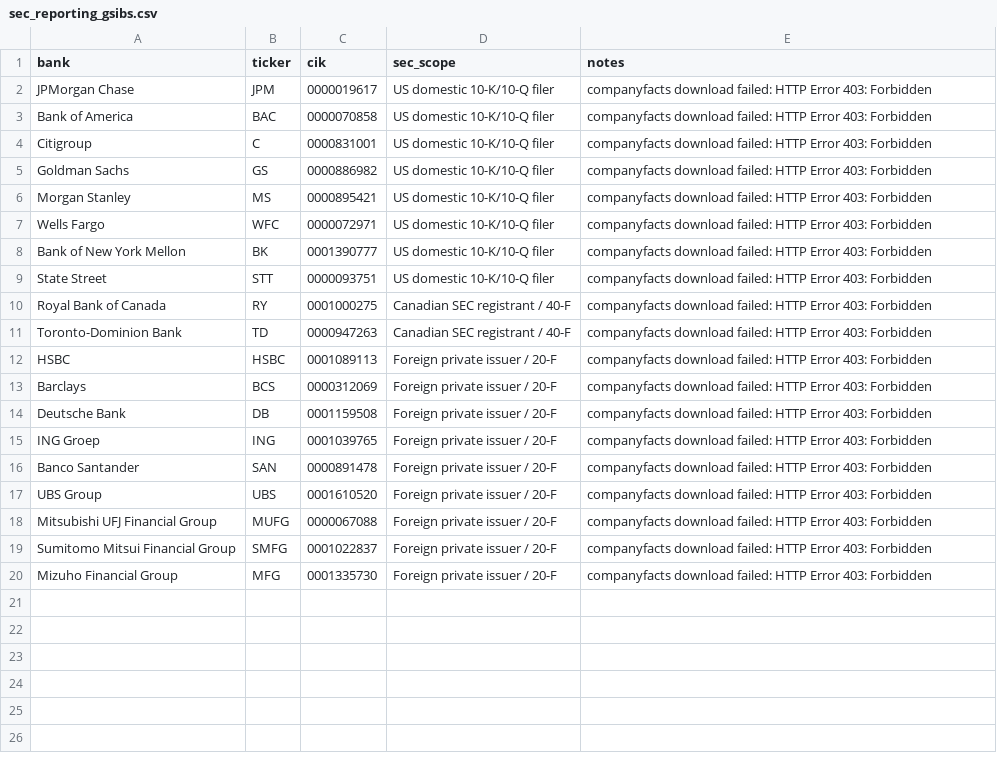
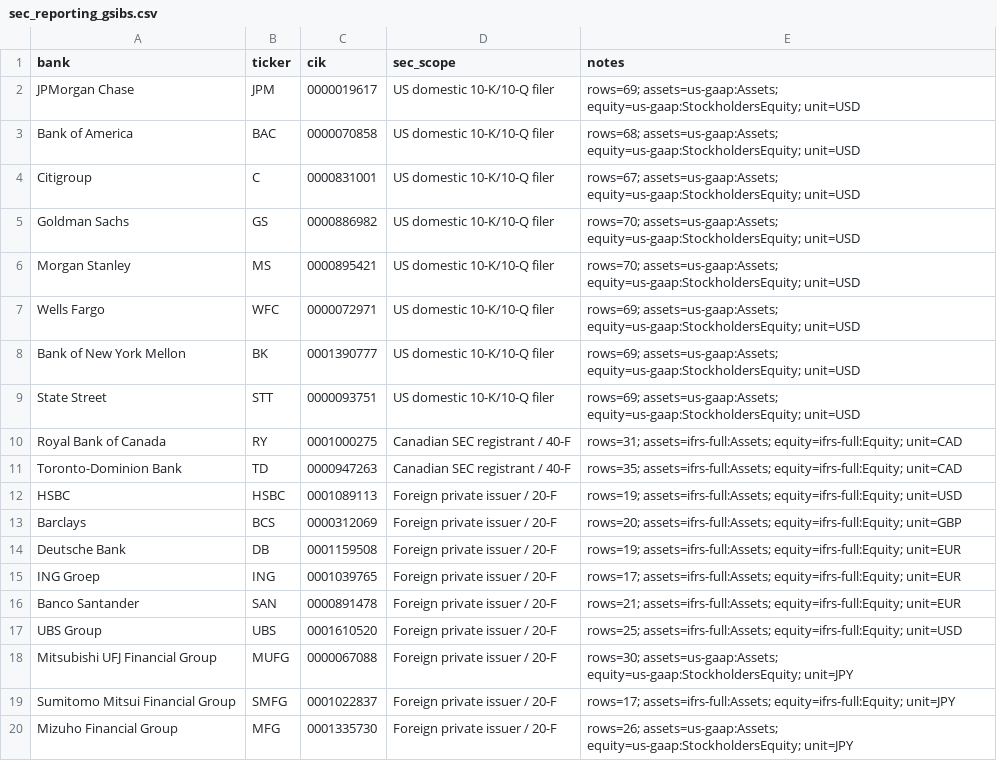
Before and after one commit to iweigandi/gsib-leverage, a CSV file: source_data/sec_reporting_gsibs.csv, drawn as a sheet.

```diff
--- a/source_data/sec_reporting_gsibs.csv
+++ b/source_data/sec_reporting_gsibs.csv
@@ -1,20 +1,20 @@
 bank,ticker,cik,sec_scope,notes
-JPMorgan Chase,JPM,0000019617,US domestic 10-K/10-Q filer,companyfacts download failed: HTTP Error 403: Forbidden
-Bank of America,BAC,0000070858,US domestic 10-K/10-Q filer,companyfacts download failed: HTTP Error 403: Forbidden
-Citigroup,C,0000831001,US domestic 10-K/10-Q filer,companyfacts download failed: HTTP Error 403: Forbidden
-Goldman Sachs,GS,0000886982,US domestic 10-K/10-Q filer,companyfacts download failed: HTTP Error 403: Forbidden
-Morgan Stanley,MS,0000895421,US domestic 10-K/10-Q filer,companyfacts download failed: HTTP Error 403: Forbidden
-Wells Fargo,WFC,0000072971,US domestic 10-K/10-Q filer,companyfacts download failed: HTTP Error 403: Forbidden
-Bank of New York Mellon,BK,0001390777,US domestic 10-K/10-Q filer,companyfacts download failed: HTTP Error 403: Forbidden
-State Street,STT,0000093751,US domestic 10-K/10-Q filer,companyfacts download failed: HTTP Error 403: Forbidden
-Royal Bank of Canada,RY,0001000275,Canadian SEC registrant / 40-F,companyfacts download failed: HTTP Error 403: Forbidden
-Toronto-Dominion Bank,TD,0000947263,Canadian SEC registrant / 40-F,companyfacts download failed: HTTP Error 403: Forbidden
-HSBC,HSBC,0001089113,Foreign private issuer / 20-F,companyfacts download failed: HTTP Error 403: Forbidden
-Barclays,BCS,0000312069,Foreign private issuer / 20-F,companyfacts download failed: HTTP Error 403: Forbidden
-Deutsche Bank,DB,0001159508,Foreign private issuer / 20-F,companyfacts download failed: HTTP Error 403: Forbidden
-ING Groep,ING,0001039765,Foreign private issuer / 20-F,companyfacts download failed: HTTP Error 403: Forbidden
-Banco Santander,SAN,0000891478,Foreign private issuer / 20-F,companyfacts download failed: HTTP Error 403: Forbidden
-UBS Group,UBS,0001610520,Foreign private issuer / 20-F,companyfacts download failed: HTTP Error 403: Forbidden
-Mitsubishi UFJ Financial Group,MUFG,0000067088,Foreign private issuer / 20-F,companyfacts download failed: HTTP Error 403: Forbidden
-Sumitomo Mitsui Financial Group,SMFG,0001022837,Foreign private issuer / 20-F,companyfacts download failed: HTTP Error 403: Forbidden
-Mizuho Financial Group,MFG,0001335730,Foreign private issuer / 20-F,companyfacts download failed: HTTP Error 403: Forbidden
+JPMorgan Chase,JPM,0000019617,US domestic 10-K/10-Q filer,rows=69; assets=us-gaap:Assets; equity=us-gaap:StockholdersEquity; unit=USD
+Bank of America,BAC,0000070858,US domestic 10-K/10-Q filer,rows=68; assets=us-gaap:Assets; equity=us-gaap:StockholdersEquity; unit=USD
+Citigroup,C,0000831001,US domestic 10-K/10-Q filer,rows=67; assets=us-gaap:Assets; equity=us-gaap:StockholdersEquity; unit=USD
+Goldman Sachs,GS,0000886982,US domestic 10-K/10-Q filer,rows=70; assets=us-gaap:Assets; equity=us-gaap:StockholdersEquity; unit=USD
+Morgan Stanley,MS,0000895421,US domestic 10-K/10-Q filer,rows=70; assets=us-gaap:Assets; equity=us-gaap:StockholdersEquity; unit=USD
+Wells Fargo,WFC,0000072971,US domestic 10-K/10-Q filer,rows=69; assets=us-gaap:Assets; equity=us-gaap:StockholdersEquity; unit=USD
+Bank of New York Mellon,BK,0001390777,US domestic 10-K/10-Q filer,rows=69; assets=us-gaap:Assets; equity=us-gaap:StockholdersEquity; unit=USD
+State Street,STT,0000093751,US domestic 10-K/10-Q filer,rows=69; assets=us-gaap:Assets; equity=us-gaap:StockholdersEquity; unit=USD
+Royal Bank of Canada,RY,0001000275,Canadian SEC registrant / 40-F,rows=31; assets=ifrs-full:Assets; equity=ifrs-full:Equity; unit=CAD
+Toronto-Dominion Bank,TD,0000947263,Canadian SEC registrant / 40-F,rows=35; assets=ifrs-full:Assets; equity=ifrs-full:Equity; unit=CAD
+HSBC,HSBC,0001089113,Foreign private issuer / 20-F,rows=19; assets=ifrs-full:Assets; equity=ifrs-full:Equity; unit=USD
+Barclays,BCS,0000312069,Foreign private issuer / 20-F,rows=20; assets=ifrs-full:Assets; equity=ifrs-full:Equity; unit=GBP
+Deutsche Bank,DB,0001159508,Foreign private issuer / 20-F,rows=19; assets=ifrs-full:Assets; equity=ifrs-full:Equity; unit=EUR
+ING Groep,ING,0001039765,Foreign private issuer / 20-F,rows=17; assets=ifrs-full:Assets; equity=ifrs-full:Equity; unit=EUR
+Banco Santander,SAN,0000891478,Foreign private issuer / 20-F,rows=21; assets=ifrs-full:Assets; equity=ifrs-full:Equity; unit=EUR
+UBS Group,UBS,0001610520,Foreign private issuer / 20-F,rows=25; assets=ifrs-full:Assets; equity=ifrs-full:Equity; unit=USD
+Mitsubishi UFJ Financial Group,MUFG,0000067088,Foreign private issuer / 20-F,rows=30; assets=us-gaap:Assets; equity=us-gaap:StockholdersEquity; unit=JPY
+Sumitomo Mitsui Financial Group,SMFG,0001022837,Foreign private issuer / 20-F,rows=17; assets=ifrs-full:Assets; equity=ifrs-full:Equity; unit=JPY
+Mizuho Financial Group,MFG,0001335730,Foreign private issuer / 20-F,rows=26; assets=us-gaap:Assets; equity=us-gaap:StockholdersEquity; unit=JPY
```
Also changed, not shown: data/gsib_coverage.csv, data/gsib_leverage_factors.csv, 7 other files.
